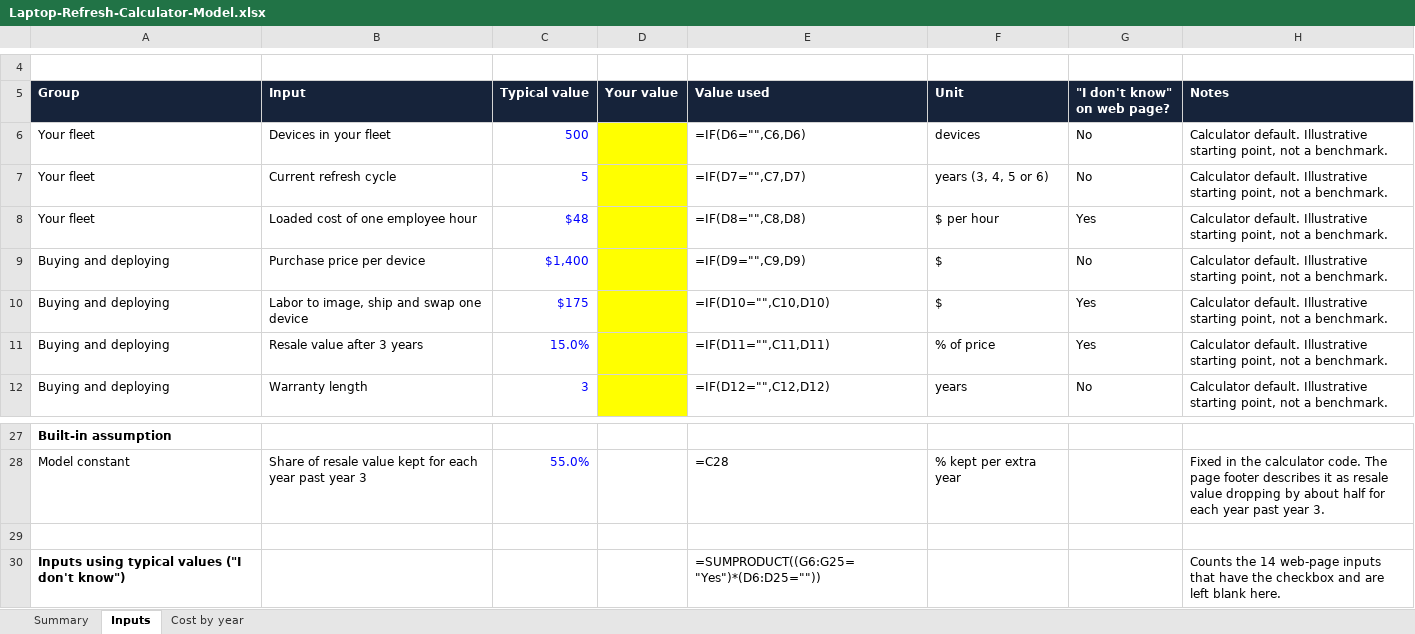
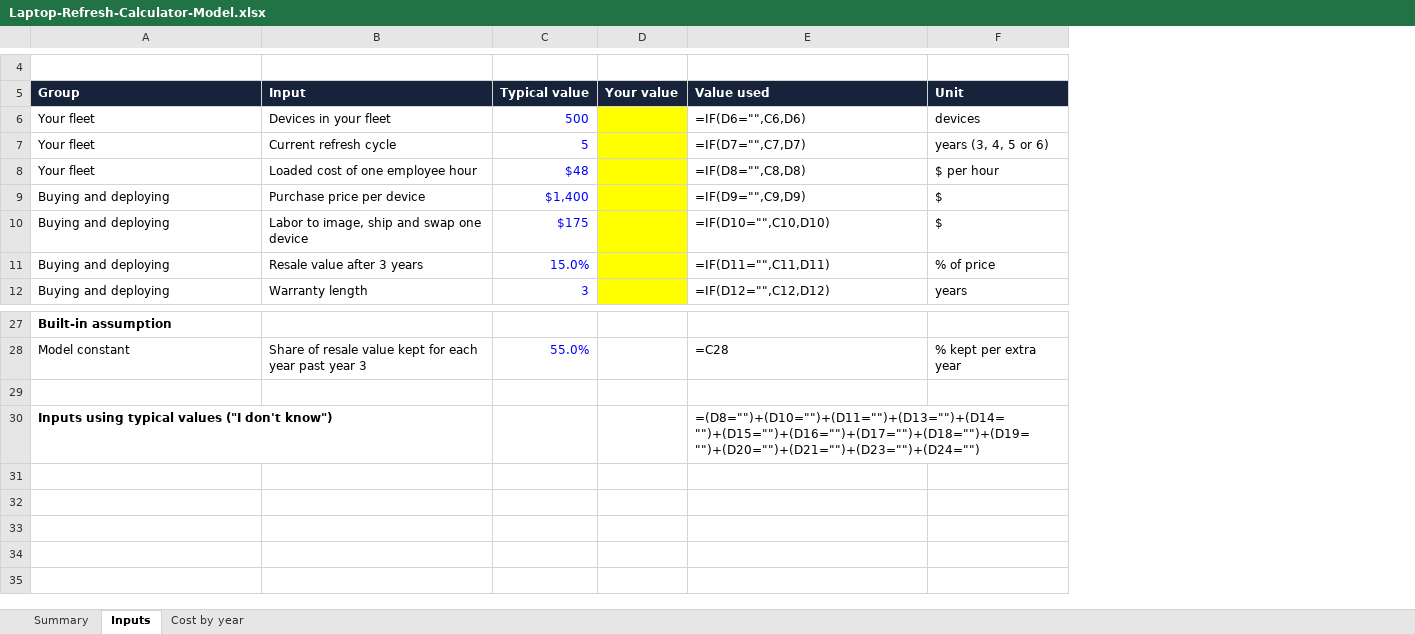
Before and after one commit to mattberan/mattberan, an Excel workbook: site/projects/refresh-calculator/Laptop-Refresh-Calculator-Model.xlsx, sheet Inputs, drawn as a sheet; only a part is shown, gaps mark what is left out; values as stored, in another font and other column widths than the file's, no borders; formulas without a stored value are shown as written; the diff names each change by its address in the sheet, - before the commit and + after, or states it on an @@ line.

```diff
--- a/site/projects/refresh-calculator/Laptop-Refresh-Calculator-Model.xlsx (sheet Inputs)
+++ b/site/projects/refresh-calculator/Laptop-Refresh-Calculator-Model.xlsx (sheet Inputs)
-column G ("I don't know" on web page?), rows 6-12: No | No | Yes | No | Yes | Yes | No
-column H (Notes), rows 6-12: all Calculator default. Illustrative starting point, not a benchmark.; rows 28-30: Fixed in the calculator code. The page footer describes it as resale value dropping by about half for each year past year 3. |  | Counts the 14 web-page inputs that have the checkbox and are left blank here.
-E30 (Value used): =SUMPRODUCT((G6:G25="Yes")*(D6:D25=""))
+E30 (Value used): =(D8="")+(D10="")+(D11="")+(D13="")+(D14="")+(D15="")+(D16="")+(D17="")+(D18="")+(D19="")+(D20="")+(D21="")+(D23="")+(D24="")
```
